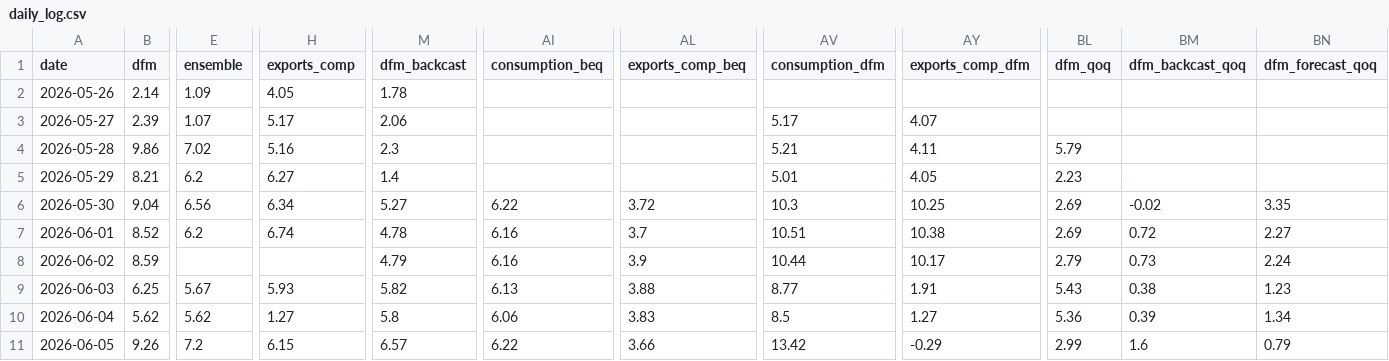
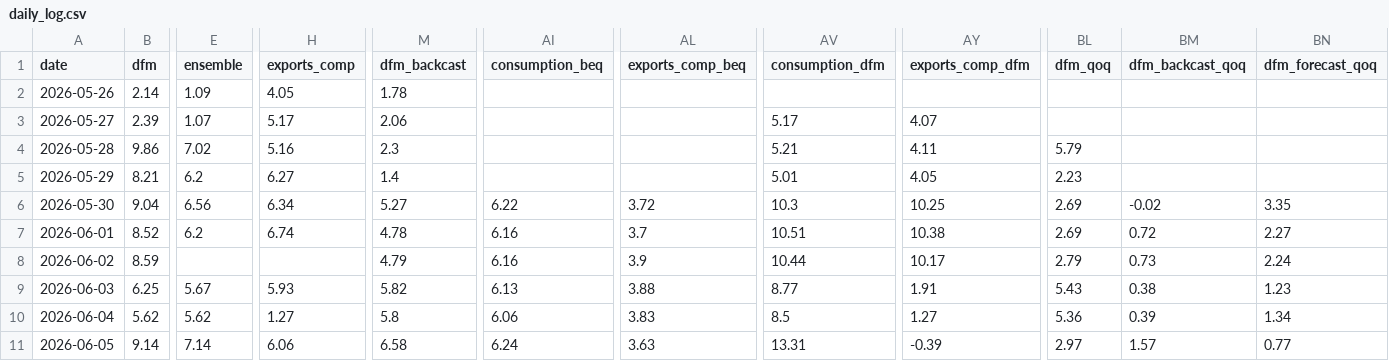
Before and after one commit to pengkodammaya/BM-ECB, a CSV file: docs/daily_log.csv, drawn as a sheet; only a part is shown, gaps mark what is left out; the diff covers the shown part only; the diff names each change by its address in the sheet, - before the commit and + after, or states it on an @@ line.

```diff
--- a/docs/daily_log.csv
+++ b/docs/daily_log.csv
-B11 (dfm): 9.26
+B11 (dfm): 9.14
-E11 (ensemble): 7.2
+E11 (ensemble): 7.14
-H11 (exports_comp): 6.15
+H11 (exports_comp): 6.06
-M11 (dfm_backcast): 6.57
+M11 (dfm_backcast): 6.58
-AI11 (consumption_beq): 6.22
+AI11 (consumption_beq): 6.24
-AL11 (exports_comp_beq): 3.66
+AL11 (exports_comp_beq): 3.63
-AV11 (consumption_dfm): 13.42
+AV11 (consumption_dfm): 13.31
-AY11 (exports_comp_dfm): -0.29
+AY11 (exports_comp_dfm): -0.39
-BL11 (dfm_qoq): 2.99
+BL11 (dfm_qoq): 2.97
-BM11 (dfm_backcast_qoq): 1.6
+BM11 (dfm_backcast_qoq): 1.57
-BN11 (dfm_forecast_qoq): 0.79
+BN11 (dfm_forecast_qoq): 0.77
```
Also changed, not shown: 2 edited cells elsewhere in this file, 3 other files.
